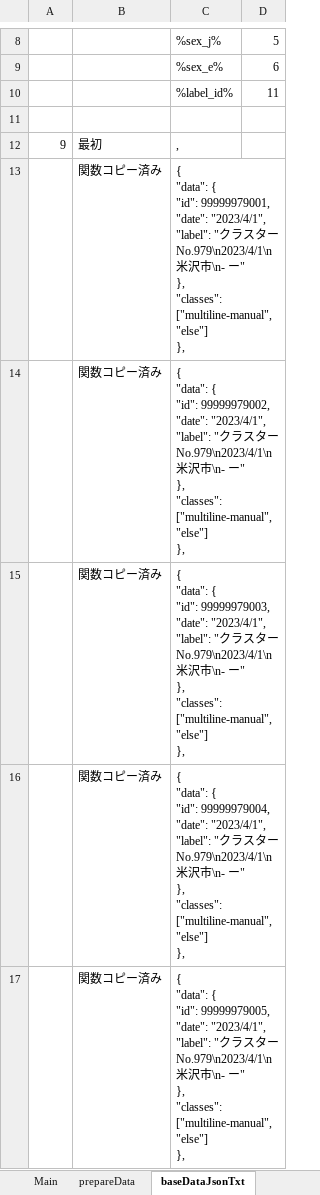
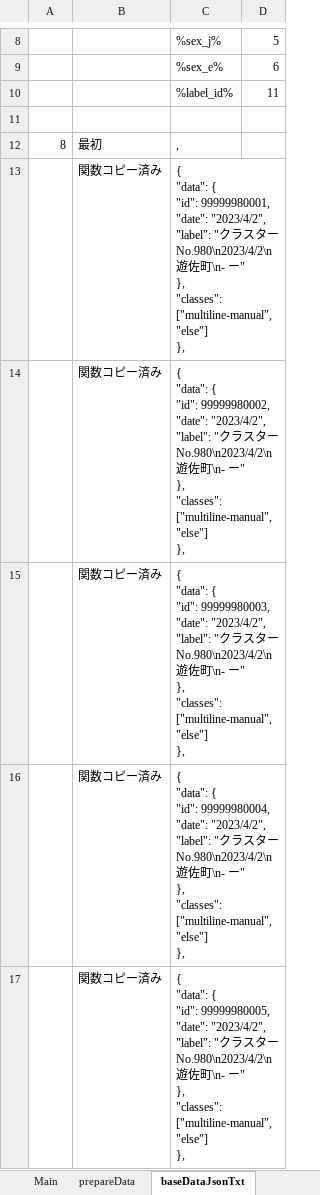
Before and after one commit to yamaserif/yamagata-covid19-virusNetworkJsonGenerator, an Excel workbook: 差分のみ/差分_covid19.xlsm, sheet baseDataJsonTxt, drawn as a sheet; only a part is shown, gaps mark what is left out; values as stored, in another font and other column widths than the file's, no borders; ↵ is a line break in a cell; the diff covers the shown part only; the diff names each change by its address in the sheet, - before the commit and + after, or states it on an @@ line.

```diff
--- a/差分のみ/差分_covid19.xlsm (sheet baseDataJsonTxt)
+++ b/差分のみ/差分_covid19.xlsm (sheet baseDataJsonTxt)
-A12: 9
+A12: 8
-C13: …{ ↵ "id": 99999979001, ↵ "date": "2023/4/1", ↵ "label": "クラスターNo.979\n2023/4/1\n米沢市\n- ー…
+C13: …{ ↵ "id": 99999980001, ↵ "date": "2023/4/2", ↵ "label": "クラスターNo.980\n2023/4/2\n遊佐町\n- ー…
-C14: …{ ↵ "id": 99999979002, ↵ "date": "2023/4/1", ↵ "label": "クラスターNo.979\n2023/4/1\n米沢市\n- ー…
+C14: …{ ↵ "id": 99999980002, ↵ "date": "2023/4/2", ↵ "label": "クラスターNo.980\n2023/4/2\n遊佐町\n- ー…
-C15: …{ ↵ "id": 99999979003, ↵ "date": "2023/4/1", ↵ "label": "クラスターNo.979\n2023/4/1\n米沢市\n- ー…
+C15: …{ ↵ "id": 99999980003, ↵ "date": "2023/4/2", ↵ "label": "クラスターNo.980\n2023/4/2\n遊佐町\n- ー…
-C16: …{ ↵ "id": 99999979004, ↵ "date": "2023/4/1", ↵ "label": "クラスターNo.979\n2023/4/1\n米沢市\n- ー…
+C16: …{ ↵ "id": 99999980004, ↵ "date": "2023/4/2", ↵ "label": "クラスターNo.980\n2023/4/2\n遊佐町\n- ー…
-C17: …{ ↵ "id": 99999979005, ↵ "date": "2023/4/1", ↵ "label": "クラスターNo.979\n2023/4/1\n米沢市\n- ー…
+C17: …{ ↵ "id": 99999980005, ↵ "date": "2023/4/2", ↵ "label": "クラスターNo.980\n2023/4/2\n遊佐町\n- ー…
```
Also changed, not shown: 1 added row, 1 removed row and 3 edited cells elsewhere in this sheet, sheet Main, sheet prepareData, sheet networkDataJsonTxt, sheet dataJson, hidden cells, 4 other files.
